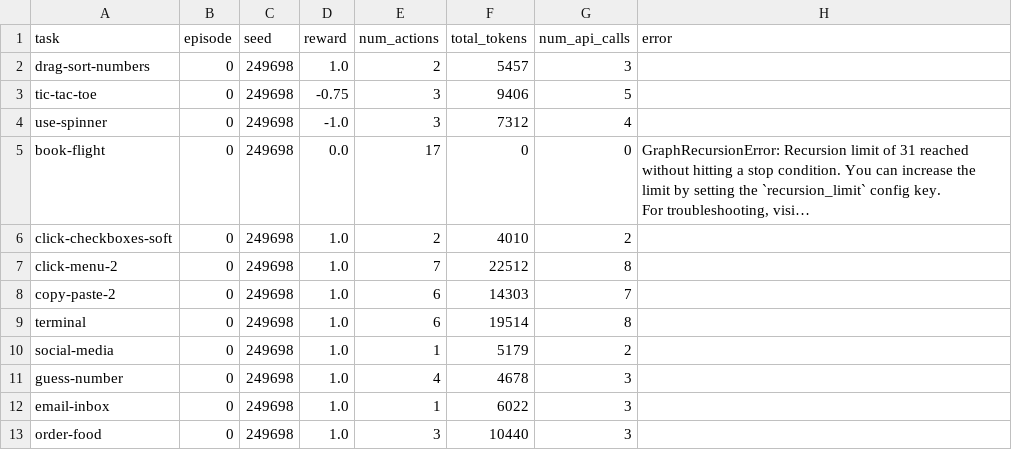
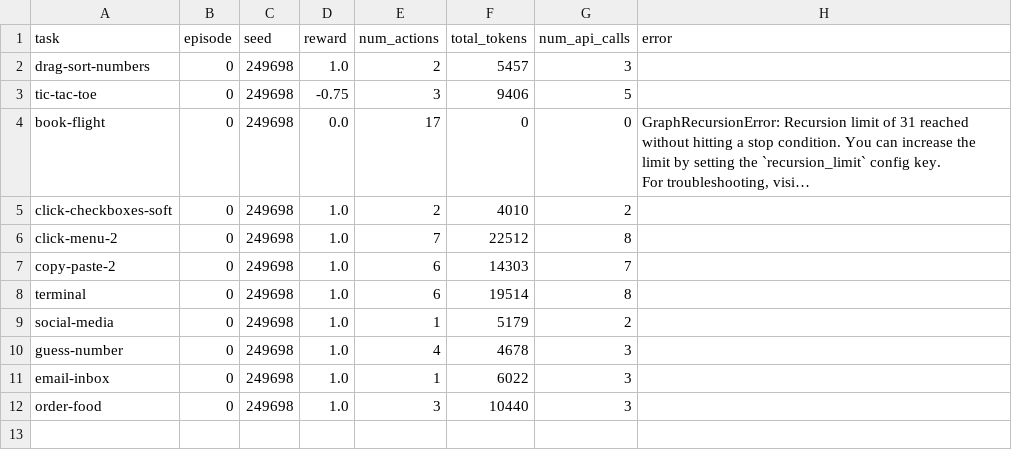
Before and after one commit to Mosyie/agentic-architecture-research, a CSV file: results/miniWOB/a1_hard.csv, drawn as a sheet; long unchanged cells end in …; the diff names each change by its address in the sheet, - before the commit and + after, or states it on an @@ line.

```diff
--- a/results/miniWOB/a1_hard.csv
+++ b/results/miniWOB/a1_hard.csv
-row 4: use-spinner | 0 | 249698 | -1.0 | 3 | 7312 | 4
```
Also changed, not shown: results/miniWOB/b1_easy.csv, 6 other files.
